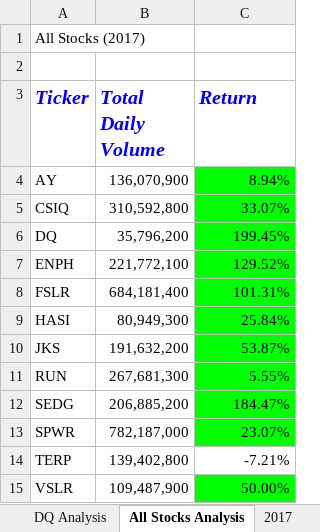
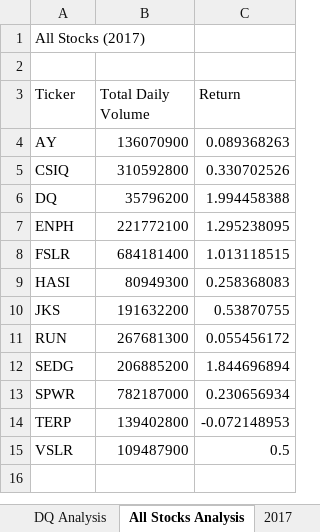
Before and after one commit to alexhuynh0530/stock-analysis, an Excel workbook: green_stocks.xlsm, sheet All Stocks Analysis, drawn as a sheet; values as stored, in another font and other column widths than the file's, no borders; charts and pictures not drawn; the diff names each change by its address in the sheet, - before the commit and + after, or states it on an @@ line.

Commit message:
2.5.3: Measure Code Performance

```diff
--- a/green_stocks.xlsm (sheet All Stocks Analysis)
+++ b/green_stocks.xlsm (sheet All Stocks Analysis)
@@ A3:C3 bold: on → off, italic: on → off, text colour: #0000FF → black, text size: smaller @@
-B4 (Total Daily Volume): 136,070,900
+B4 (Total Daily Volume): 136070900
-C4 (Return): 8.94%
+C4 (Return): 0.089368263
-C4:C13 fill: #00FF00
+C4:C13 fill: none
-B5 (Total Daily Volume): 310,592,800
+B5 (Total Daily Volume): 310592800
-C5 (Return): 33.07%
+C5 (Return): 0.330702526
-B6 (Total Daily Volume): 35,796,200
+B6 (Total Daily Volume): 35796200
-C6 (Return): 199.45%
+C6 (Return): 1.994458388
-B7 (Total Daily Volume): 221,772,100
+B7 (Total Daily Volume): 221772100
-C7 (Return): 129.52%
+C7 (Return): 1.295238095
-B8 (Total Daily Volume): 684,181,400
+B8 (Total Daily Volume): 684181400
-C8 (Return): 101.31%
+C8 (Return): 1.013118515
-B9 (Total Daily Volume): 80,949,300
+B9 (Total Daily Volume): 80949300
-C9 (Return): 25.84%
+C9 (Return): 0.258368083
-B10 (Total Daily Volume): 191,632,200
+B10 (Total Daily Volume): 191632200
-C10 (Return): 53.87%
+C10 (Return): 0.53870755
-B11 (Total Daily Volume): 267,681,300
+B11 (Total Daily Volume): 267681300
-C11 (Return): 5.55%
+C11 (Return): 0.055456172
-B12 (Total Daily Volume): 206,885,200
+B12 (Total Daily Volume): 206885200
-C12 (Return): 184.47%
+C12 (Return): 1.844696894
-B13 (Total Daily Volume): 782,187,000
+B13 (Total Daily Volume): 782187000
-C13 (Return): 23.07%
+C13 (Return): 0.230656934
-B14 (Total Daily Volume): 139,402,800
+B14 (Total Daily Volume): 139402800
-C14 (Return): -7.21%
+C14 (Return): -0.072148953
-B15 (Total Daily Volume): 109,487,900
+B15 (Total Daily Volume): 109487900
-C15 (Return): 50.00%
+C15 (Return): 0.5
-C15 fill: #00FF00
+C15 fill: none
```
